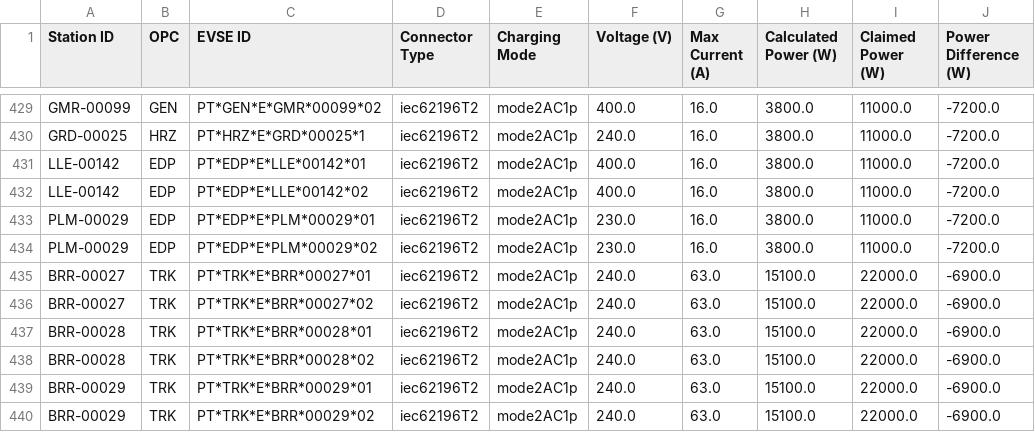
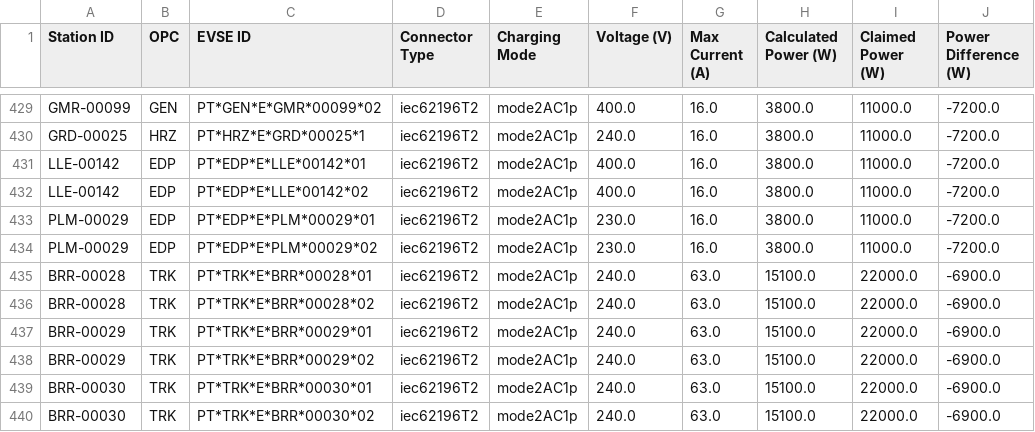
Before and after one commit to avataranedotas/get_NAP_mobie, a CSV file: power_table.csv, drawn as a sheet; only a part is shown, gaps mark what is left out; the shorter side is filled out with more unchanged rows.

```diff
--- a/power_table.csv
+++ b/power_table.csv
@@ -434,4 +434,2 @@ PLM-00029;EDP;PT*EDP*E*PLM*00029*01;iec62196T2;mode2AC1p;230.0;16.0;3800.0;11000
 PLM-00029;EDP;PT*EDP*E*PLM*00029*02;iec62196T2;mode2AC1p;230.0;16.0;3800.0;11000.0;-7200.0
-BRR-00027;TRK;PT*TRK*E*BRR*00027*01;iec62196T2;mode2AC1p;240.0;63.0;15100.0;22000.0;-6900.0
-BRR-00027;TRK;PT*TRK*E*BRR*00027*02;iec62196T2;mode2AC1p;240.0;63.0;15100.0;22000.0;-6900.0
 BRR-00028;TRK;PT*TRK*E*BRR*00028*01;iec62196T2;mode2AC1p;240.0;63.0;15100.0;22000.0;-6900.0
```
Also changed, not shown: power_table.tsv, 6 other files.
